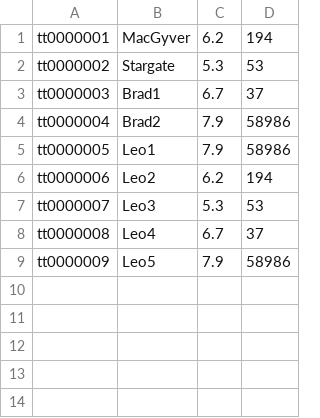
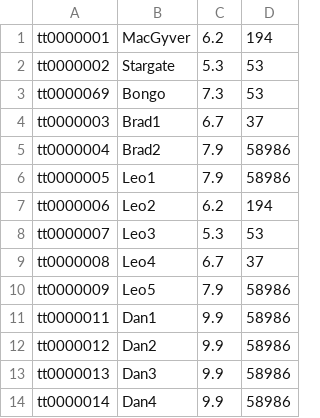
Before and after one commit to tobbenda/IN2010, a TSV file: oblig2/movies_short.tsv, drawn as a sheet.

```diff
--- a/oblig2/movies_short.tsv
+++ b/oblig2/movies_short.tsv
@@ -2,2 +2,3 @@ tt0000001	MacGyver	6.2	194
 tt0000002	Stargate	5.3	53
+tt0000069	Bongo	7.3	53
 tt0000003	Brad1	6.7	37
@@ -9 +10,5 @@ tt0000008	Leo4	6.7	37
 tt0000009	Leo5	7.9	58986
+tt0000011	Dan1	9.9	58986
+tt0000012	Dan2	9.9	58986
+tt0000013	Dan3	9.9	58986
+tt0000014	Dan4	9.9	58986
```
Also changed, not shown: oblig2/actors_short.tsv, 4 other files.
